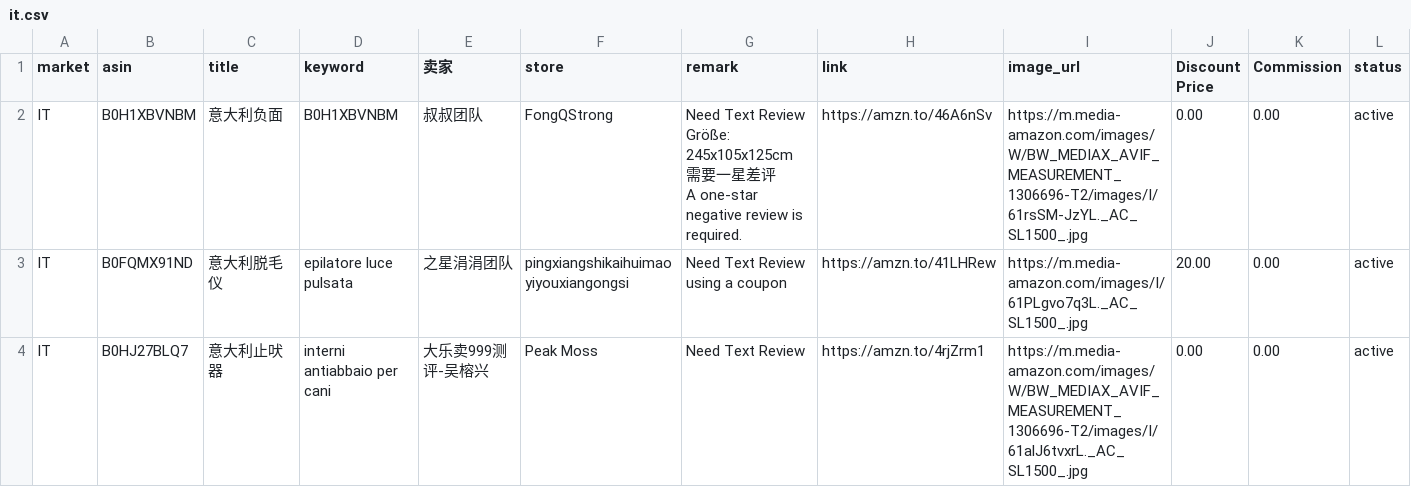
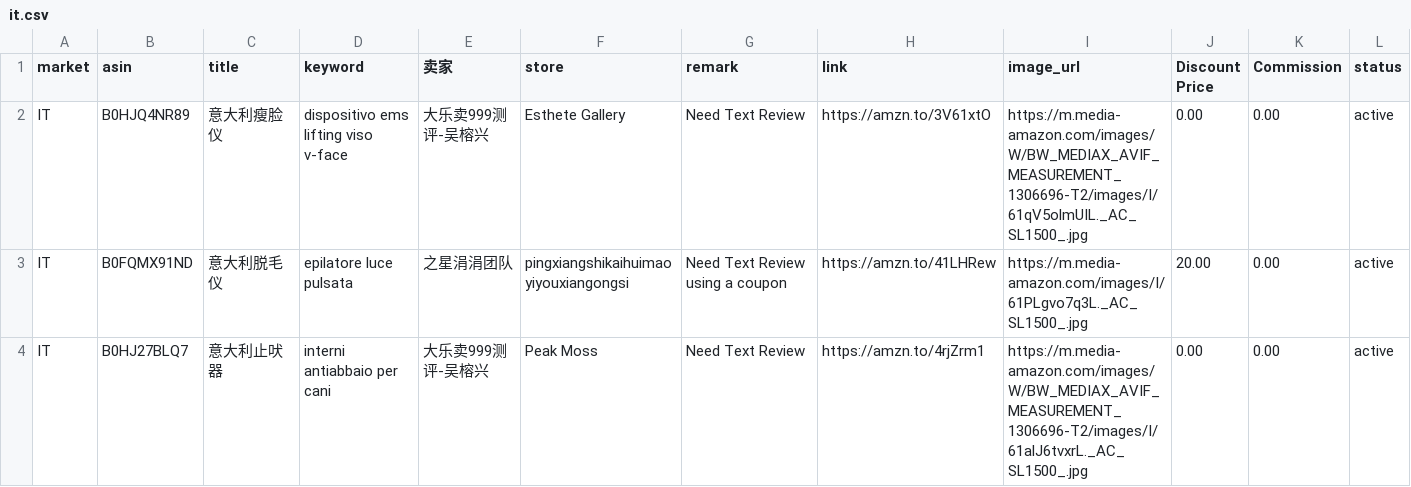
Before and after one commit to dalemy-1/us, a CSV file: it.csv, drawn as a sheet; only a part is shown; removed rows and columns are numbered as before the commit, all else as after; ↵ is a line break in a cell; the diff names each change by its address in the sheet, - before the commit and + after, or states it on an @@ line.

```diff
--- a/it.csv
+++ b/it.csv
-row 2: IT | B0H1XBVNBM | 意大利负面 | B0H1XBVNBM | 叔叔团队 | FongQStrong | Need Text Review Größe: 245x105x125cm ↵ 需要一星差评 ↵ A one-star negative review is required. | https://amzn.to/46A6nSv | https://m.media-amazon.com/images/W/BW_MEDIAX_AVIF_MEASUREMENT_1306696-T2/images/I/61rsSM-JzYL._AC_SL1500_.jpg | 0.00 | 0.00 | active
+row 2: IT | B0HJQ4NR89 | 意大利瘦脸仪 | dispositivo ems lifting viso v-face | 大乐卖999测评-吴榕兴 | Esthete Gallery | Need Text Review | https://amzn.to/3V61xtO | https://m.media-amazon.com/images/W/BW_MEDIAX_AVIF_MEASUREMENT_1306696-T2/images/I/61qV5olmUIL._AC_SL1500_.jpg | 0.00 | 0.00 | active
```
Also changed, not shown: ca.csv, de.csv, 2 other files.
